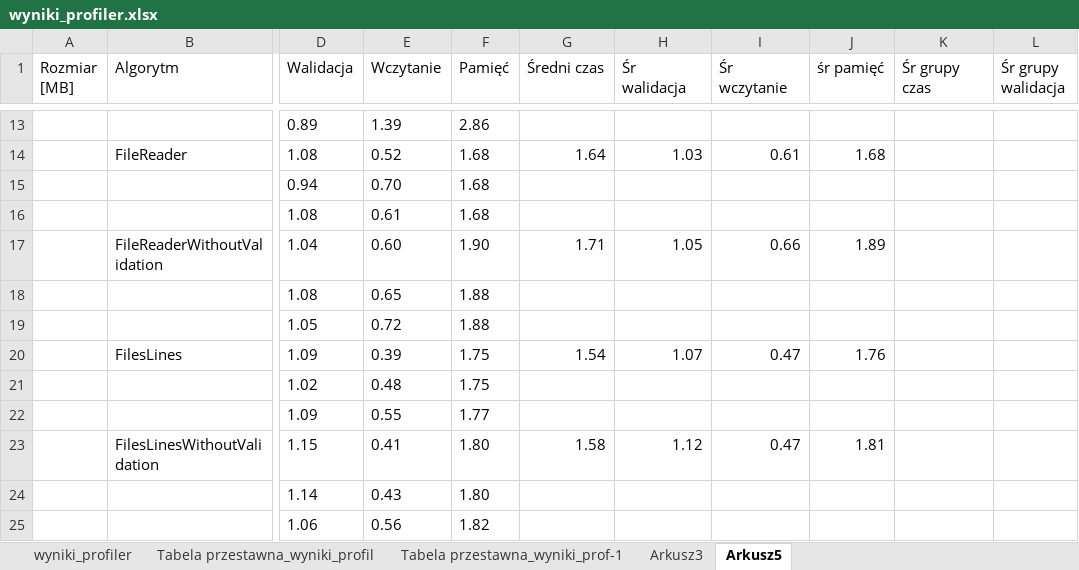
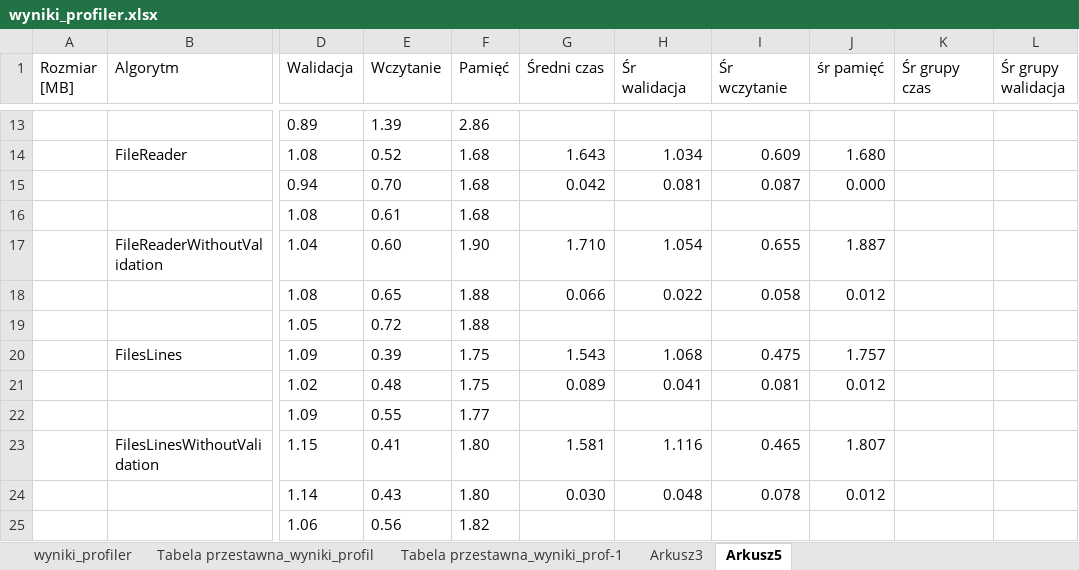
Before and after one commit to PANtroll/CSVValidator, an Excel workbook: CSVValidator/badania/wyniki_profiler.xlsx, sheet Arkusz5, drawn as a sheet; only a part is shown, gaps mark what is left out; values as stored, in another font and other column widths than the file's, no borders; charts and pictures not drawn; the diff covers the shown part only; the diff names each change by its address in the sheet, - before the commit and + after, or states it on an @@ line.

```diff
--- a/CSVValidator/badania/wyniki_profiler.xlsx (sheet Arkusz5)
+++ b/CSVValidator/badania/wyniki_profiler.xlsx (sheet Arkusz5)
-G14 (Średni czas): 1.64
+G14 (Średni czas): 1.643
-H14 (Śr walidacja): 1.03
+H14 (Śr walidacja): 1.034
-I14 (Śr wczytanie): 0.61
+I14 (Śr wczytanie): 0.609
-J14 (śr pamięć): 1.68
+J14 (śr pamięć): 1.680
-G15 (Średni czas): (empty)
+G15 (Średni czas): 0.042
-H15 (Śr walidacja): (empty)
+H15 (Śr walidacja): 0.081
-I15 (Śr wczytanie): (empty)
+I15 (Śr wczytanie): 0.087
-J15 (śr pamięć): (empty)
+J15 (śr pamięć): 0.000
-G17 (Średni czas): 1.71
+G17 (Średni czas): 1.710
-H17 (Śr walidacja): 1.05
+H17 (Śr walidacja): 1.054
-I17 (Śr wczytanie): 0.66
+I17 (Śr wczytanie): 0.655
-J17 (śr pamięć): 1.89
+J17 (śr pamięć): 1.887
-G18 (Średni czas): (empty)
+G18 (Średni czas): 0.066
-H18 (Śr walidacja): (empty)
+H18 (Śr walidacja): 0.022
-I18 (Śr wczytanie): (empty)
+I18 (Śr wczytanie): 0.058
-J18 (śr pamięć): (empty)
+J18 (śr pamięć): 0.012
-G20 (Średni czas): 1.54
+G20 (Średni czas): 1.543
-H20 (Śr walidacja): 1.07
+H20 (Śr walidacja): 1.068
-I20 (Śr wczytanie): 0.47
+I20 (Śr wczytanie): 0.475
-J20 (śr pamięć): 1.76
+J20 (śr pamięć): 1.757
-G21 (Średni czas): (empty)
+G21 (Średni czas): 0.089
-H21 (Śr walidacja): (empty)
+H21 (Śr walidacja): 0.041
-I21 (Śr wczytanie): (empty)
+I21 (Śr wczytanie): 0.081
-J21 (śr pamięć): (empty)
+J21 (śr pamięć): 0.012
-G23 (Średni czas): 1.58
+G23 (Średni czas): 1.581
-H23 (Śr walidacja): 1.12
+H23 (Śr walidacja): 1.116
-I23 (Śr wczytanie): 0.47
+I23 (Śr wczytanie): 0.465
-J23 (śr pamięć): 1.81
+J23 (śr pamięć): 1.807
-G24 (Średni czas): (empty)
+G24 (Średni czas): 0.030
-H24 (Śr walidacja): (empty)
+H24 (Śr walidacja): 0.048
-I24 (Śr wczytanie): (empty)
+I24 (Śr wczytanie): 0.078
-J24 (śr pamięć): (empty)
+J24 (śr pamięć): 0.012
```
Also changed, not shown: 4 added rows, 4 removed rows and 434 edited cells elsewhere in this sheet, sheet Arkusz3, charts or pictures, 2 other files.
